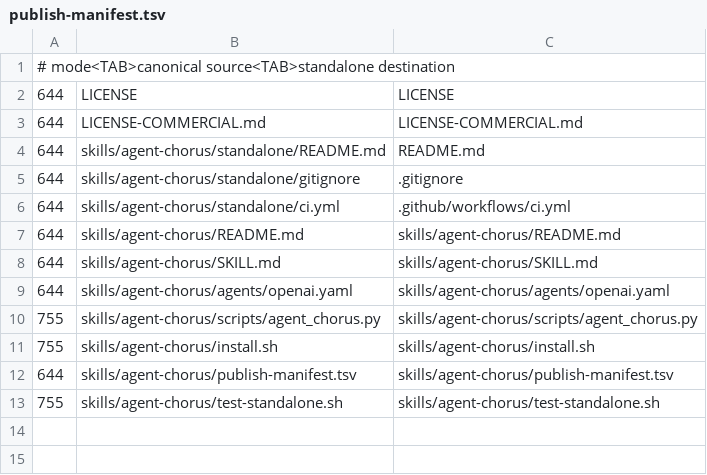
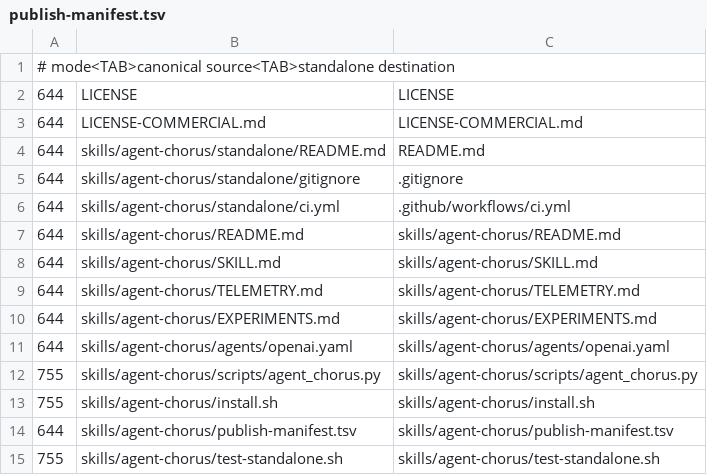
Before and after one commit to HiQS-Labs/XYZ-forge, a TSV file: skills/agent-chorus/publish-manifest.tsv, drawn as a sheet.

Commit message:
feat(agent-chorus): Phase 1 — telemetry sidecar, aggregate registry, outcome loop, data policy (#193)
Foundation for measurable multi-agent decisions:

- Metadata-only telemetry sidecar (runtime/telemetry.jsonl) with a
  STRUCTURAL no-content guarantee: emit_telemetry serializes only allowlisted
  fields per event — no call path can write bodies/subjects into telemetry.
  Events: discussion_started, turn_written (citation counts, falsifier/dissent
  presence), close_written, extension_added, watch_transition, outcome_recorded
- telemetry_index.db (SQLite, store root): one row per discussion + append-only
  outcomes_log — the cross-discussion query surface (telemetry aggregate)
- outcome subcommand: implemented|partial|not_implemented|superseded, closed
  discussions only, per-seat model attribution (--agent SEAT=MODEL) for
  decision-durability-per-model analysis
- close_report.json on substantive closes (counts/flags only)
- Data policy: default-ON pilot window 2026-08-24..2026-09-08 (EXPERIMENTS.md),
  hard override AGENT2AGENT_TELEMETRY=0, telemetry status/purge revocation
- telemetry audit: comparator negative control — zero transcript content,
  timestamp/path metadata exempted, exit 1 on any leak
- TELEMETRY.md + EXPERIMENTS.md (shipped in standalone manifest)
- Suite: +12 telemetry assertions (142/142); full gate 263/263
- Tracking: GH-193 capture doc + ROADMAP ledger row + releases dial-in to
  0.7.3 Bulkhead (items=13) + roadmap sync gen 112 + dashboard regen

```diff
--- a/skills/agent-chorus/publish-manifest.tsv
+++ b/skills/agent-chorus/publish-manifest.tsv
@@ -8,2 +8,4 @@
 644	skills/agent-chorus/SKILL.md	skills/agent-chorus/SKILL.md
+644	skills/agent-chorus/TELEMETRY.md	skills/agent-chorus/TELEMETRY.md
+644	skills/agent-chorus/EXPERIMENTS.md	skills/agent-chorus/EXPERIMENTS.md
 644	skills/agent-chorus/agents/openai.yaml	skills/agent-chorus/agents/openai.yaml
```
Also changed, not shown: 9 other files.
